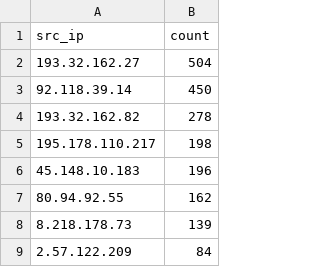
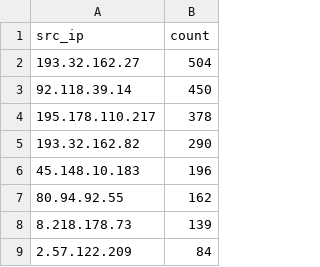
Before and after one commit to Prabhath-de/cowrie-analysis, a CSV file: csv/top_ips.csv, drawn as a sheet; only a part is shown; the diff covers the shown part only.

```diff
--- a/csv/top_ips.csv
+++ b/csv/top_ips.csv
@@ -3,4 +3,4 @@ src_ip,count
 92.118.39.14,450
-193.32.162.82,278
-195.178.110.217,198
+195.178.110.217,378
+193.32.162.82,290
 45.148.10.183,196
```
Also changed, not shown: 5 added rows, 1 removed row, 32 moved rows and 4 edited cells elsewhere in this file, csv/countries.csv, csv/passwords.csv, 9 other files.
